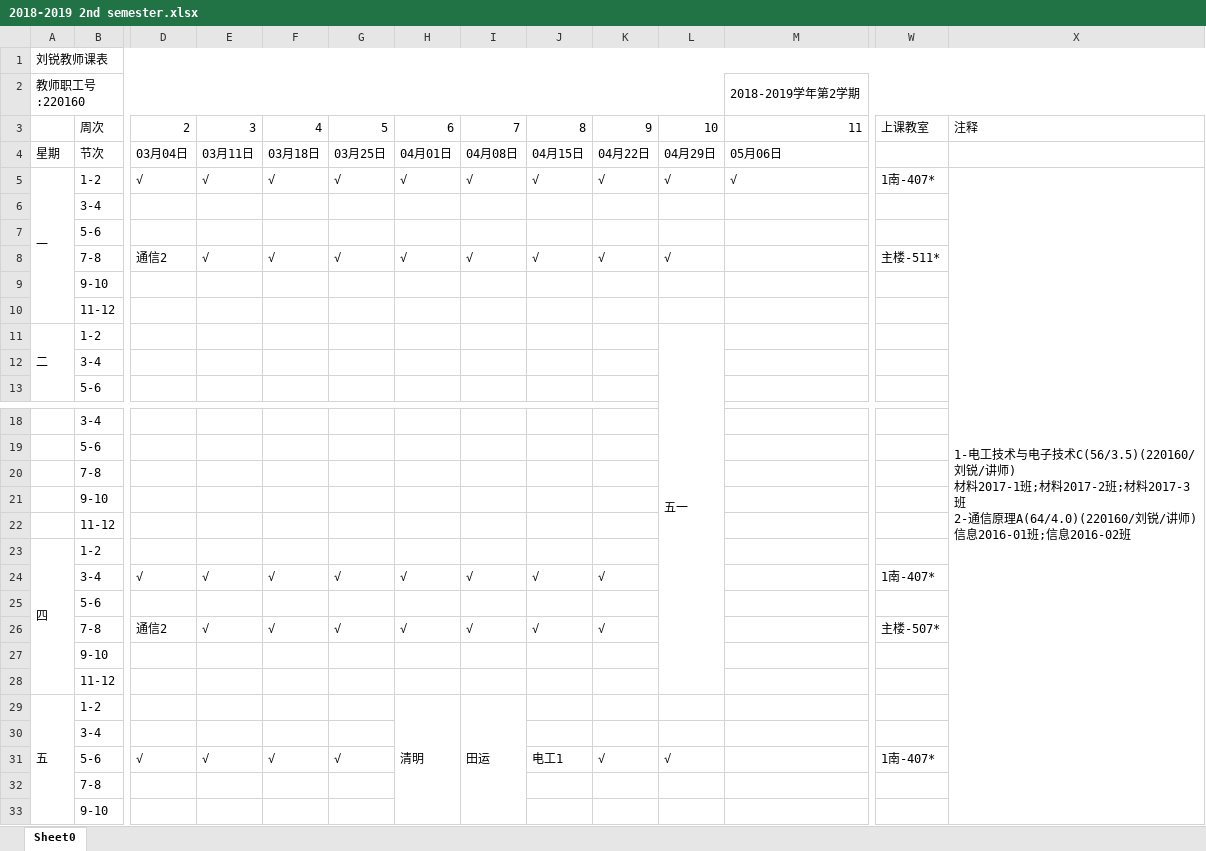
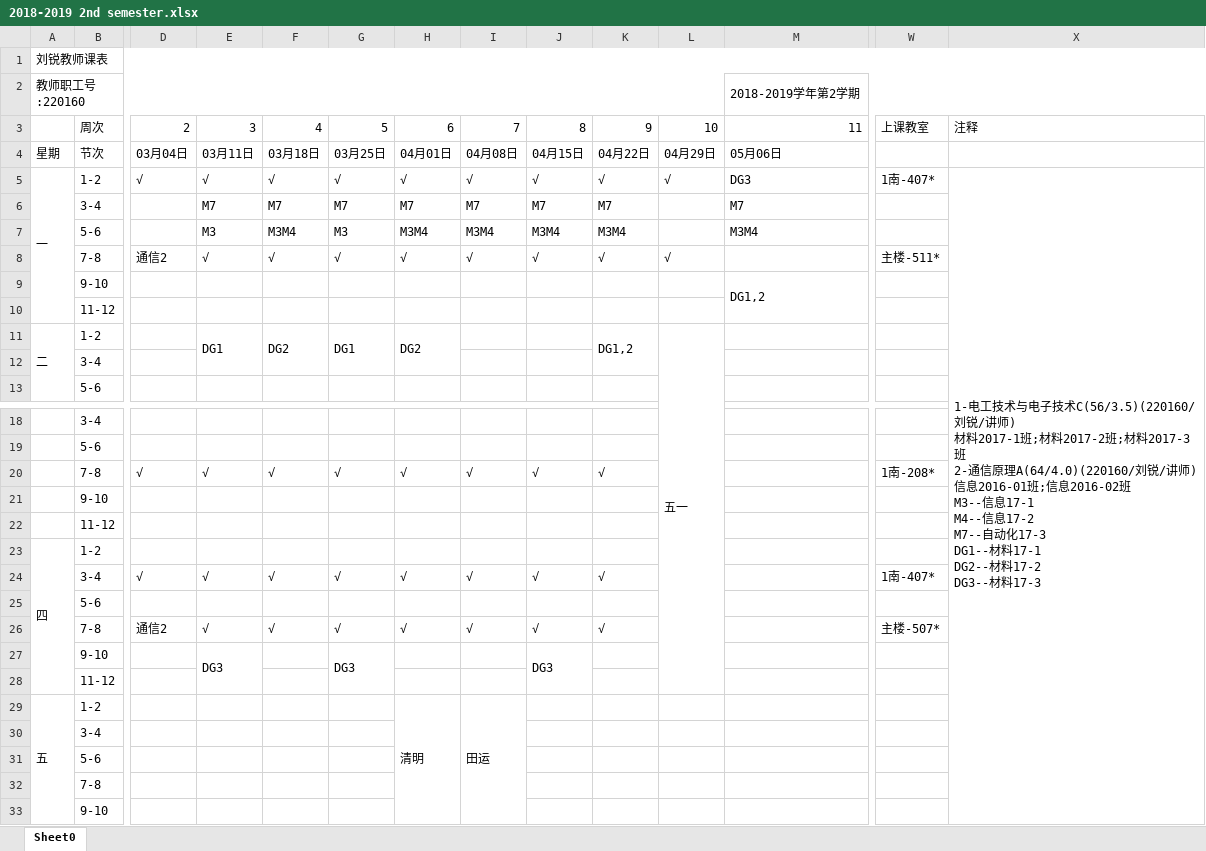
Before and after one commit to lrtcwd/MySchedule, an Excel workbook: 2018-2019 2nd semester.xlsx, sheet Sheet0, drawn as a sheet; only a part is shown, gaps mark what is left out; values as stored, in another font and other column widths than the file's, no cell formats; removed rows and columns are numbered as before the commit, all else as after; rows hold the shown columns only; ↵ is a line break in a cell; the diff names each change by its address in the sheet, - before the commit and + after, or states it on an @@ line.

```diff
--- a/2018-2019 2nd semester.xlsx (sheet Sheet0)
+++ b/2018-2019 2nd semester.xlsx (sheet Sheet0)
-M5: √
+M5: DG3
-X5: …信息2016-02班
+X5: …信息2016-02班 ↵ M3--信息17-1 ↵ M4--信息17-2 ↵ M7--自动化17-3 ↵ DG1--材料17-1 ↵ DG2--材料17-2 ↵ DG3--材料17-3
-row 6:  | 3-4
+row 6:  | 3-4 |  | M7 | M7 | M7 | M7 | M7 | M7 | M7 |  | M7
+row 7:  | 5-6 |  | M3 | M3M4 | M3 | M3M4 | M3M4 | M3M4 | M3M4 |  | M3M4
-M9: (empty)
+M9: DG1,2
+M9:M10 merged
-E11: (empty)
+E11: DG1
+E11:E12 merged
-F11: (empty)
+F11: DG2
+F11:F12 merged
-G11: (empty)
+G11: DG1
+G11:G12 merged
-H11: (empty)
+H11: DG2
+H11:H12 merged
-K11: (empty)
+K11: DG1,2
+K11:K12 merged
-row 20:  | 7-8
+row 20:  | 7-8 | √ | √ | √ | √ | √ | √ | √ | √ |  |  | 1南-208*
-row 27:  | 9-10
+row 27:  | 9-10 |  | DG3 |  | DG3 |  |  | DG3
-row 31:  | 5-6 | √ | √ | √ | √ |  |  | 电工1 | √ | √ |  | 1南-407*
@@ row 7 moved to row 31: 5-6 @@
```
Also changed, not shown: cell formats, 2 other files.
